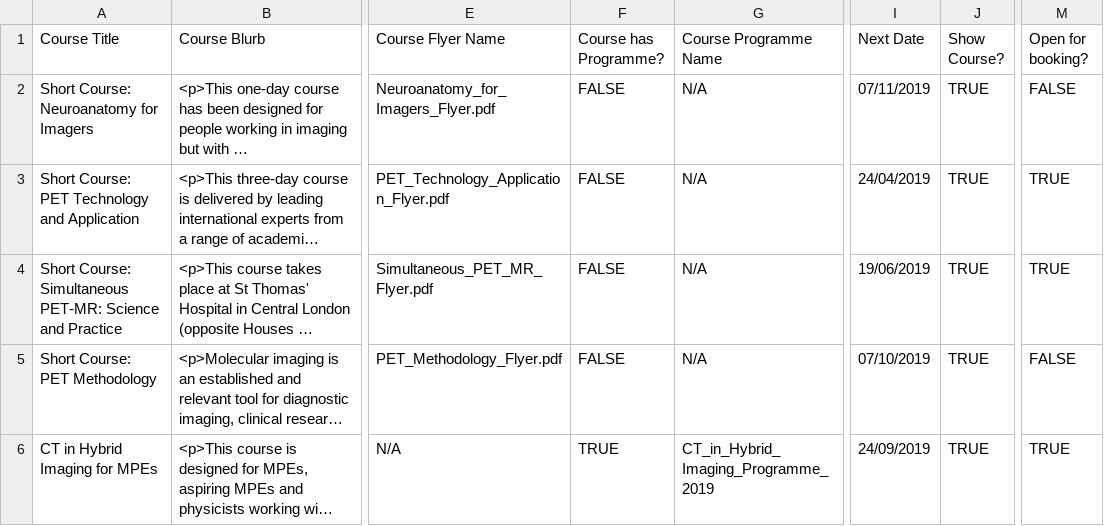
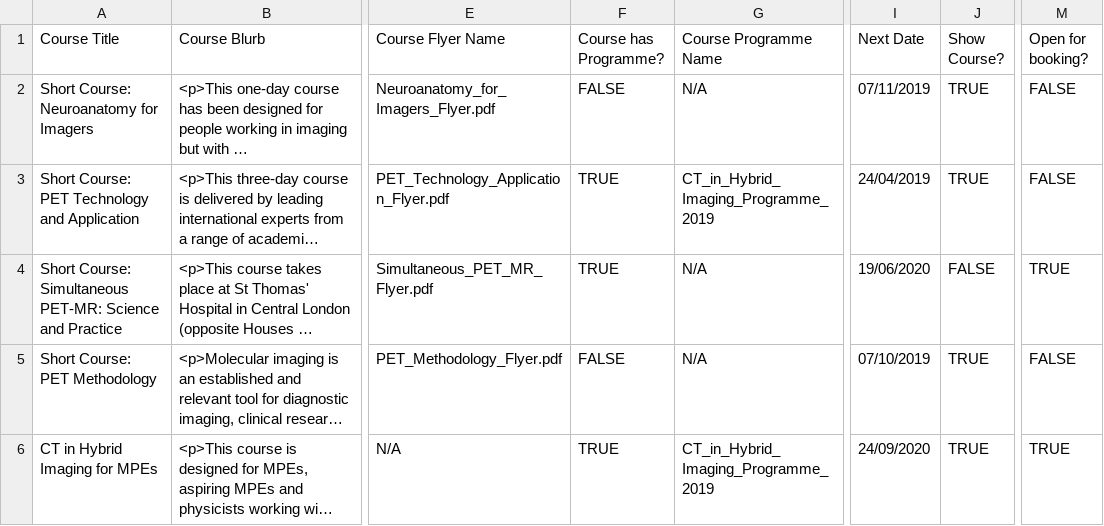
Before and after one commit to sarahmaygould/PETCentre, a CSV file: Courses/courses.csv, drawn as a sheet; only a part is shown, gaps mark what is left out; long unchanged cells end in …; the diff names each change by its address in the sheet, - before the commit and + after, or states it on an @@ line.

Commit message:
Testing courses page with fake data.

```diff
--- a/Courses/courses.csv
+++ b/Courses/courses.csv
-F3:F4 (Course has Programme?): FALSE
+F3:F4 (Course has Programme?): TRUE
-G3 (Course Programme Name): N/A
+G3 (Course Programme Name): CT_in_Hybrid_Imaging_Programme_2019
-M3 (Open for booking?): TRUE
+M3 (Open for booking?): FALSE
-I4 (Next Date): 19/06/2019
+I4 (Next Date): 19/06/2020
-J4 (Show Course?): TRUE
+J4 (Show Course?): FALSE
-I6 (Next Date): 24/09/2019
+I6 (Next Date): 24/09/2020
```
Also changed, not shown: 1 other file.
